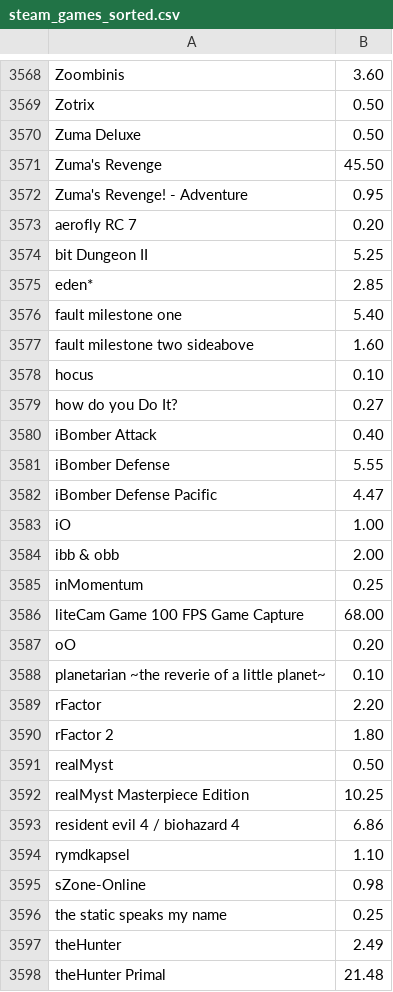
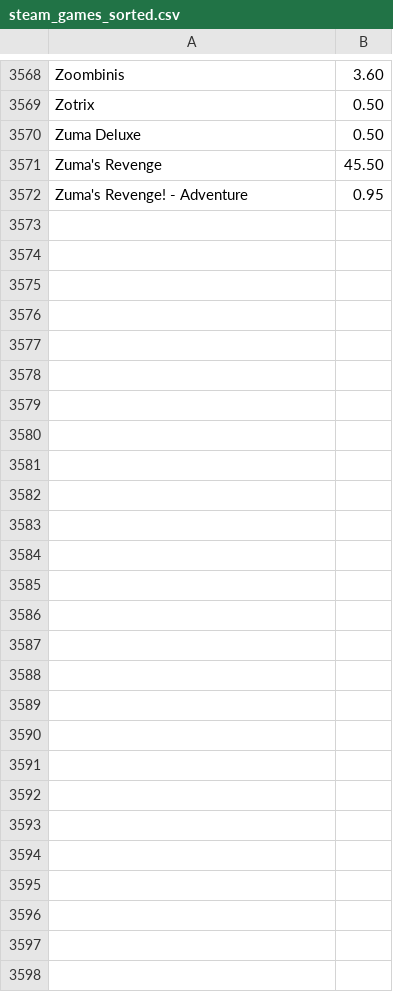
Before and after one commit to aauhmann/Data-Structures-Comparison, a CSV file: files/steam_games_sorted.csv, drawn as a sheet; only a part is shown, gaps mark what is left out.

```diff
--- a/files/steam_games_sorted.csv
+++ b/files/steam_games_sorted.csv
@@ -3572,27 +3572 @@ Zuma's Revenge,45.50
 Zuma's Revenge! - Adventure,0.95
-aerofly RC 7,0.20
-bit Dungeon II,5.25
-eden*,2.85
-fault milestone one,5.40
-fault milestone two sideabove,1.60
-hocus,0.10
-how do you Do It?,0.27
-iBomber Attack,0.40
-iBomber Defense,5.55
-iBomber Defense Pacific,4.47
-iO,1.00
-ibb & obb,2.00
-inMomentum,0.25
-liteCam Game 100 FPS Game Capture,68.00
-oO,0.20
-planetarian ~the reverie of a little planet~,0.10
-rFactor,2.20
-rFactor 2,1.80
-realMyst,0.50
-realMyst Masterpiece Edition,10.25
-resident evil 4 / biohazard 4,6.86
-rymdkapsel,1.10
-sZone-Online,0.98
-the static speaks my name,0.25
-theHunter,2.49
-theHunter Primal,21.48
```
Also changed, not shown: 5 other files.
